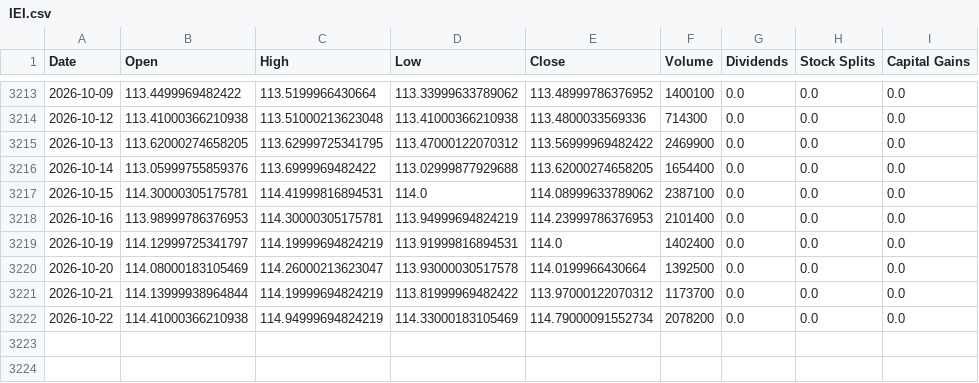
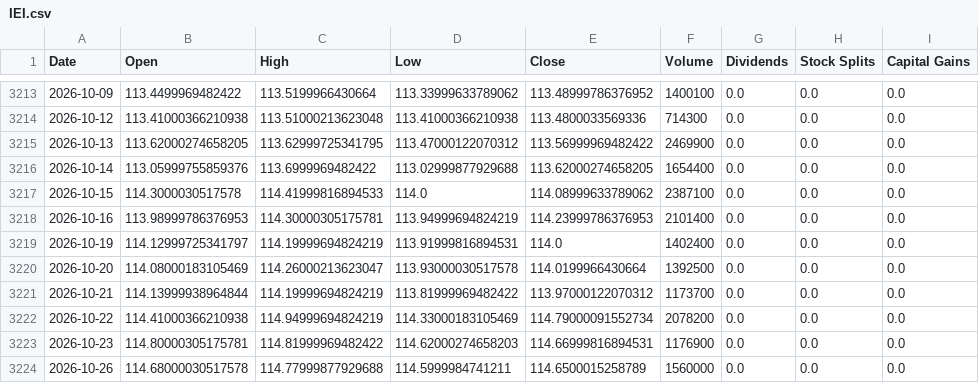
Before and after one commit to Sergr777/tradingview-mcp-jackson, a CSV file: data/etf/IEI.csv, drawn as a sheet; only a part is shown, gaps mark what is left out.

```diff
--- a/data/etf/IEI.csv
+++ b/data/etf/IEI.csv
@@ -3216,3 +3216,3 @@ Date,Open,High,Low,Close,Volume,Dividends,Stock Splits,Capital Gains
 2026-10-14,113.05999755859376,113.6999969482422,113.02999877929688,113.62000274658205,1654400,0.0,0.0,0.0
-2026-10-15,114.30000305175781,114.41999816894531,114.0,114.08999633789062,2387100,0.0,0.0,0.0
+2026-10-15,114.3000030517578,114.41999816894533,114.0,114.08999633789062,2387100,0.0,0.0,0.0
 2026-10-16,113.98999786376953,114.30000305175781,113.94999694824219,114.23999786376953,2101400,0.0,0.0,0.0
@@ -3222 +3222,3 @@ Date,Open,High,Low,Close,Volume,Dividends,Stock Splits,Capital Gains
 2026-10-22,114.41000366210938,114.94999694824219,114.33000183105469,114.79000091552734,2078200,0.0,0.0,0.0
+2026-10-23,114.80000305175781,114.81999969482422,114.62000274658203,114.66999816894531,1176900,0.0,0.0,0.0
+2026-10-26,114.68000030517578,114.77999877929688,114.5999984741211,114.6500015258789,1560000,0.0,0.0,0.0
```
Also changed, not shown: data/etf/GLD.csv, data/etf/SLV.csv, 12 other files.
